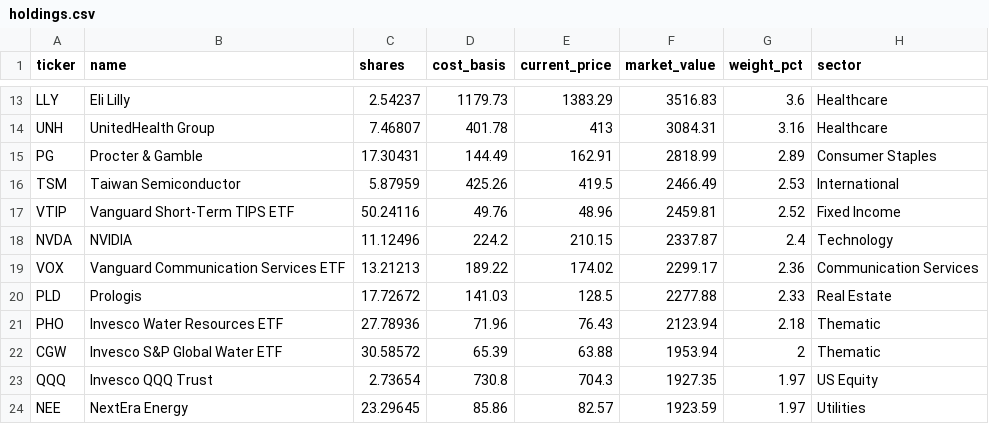
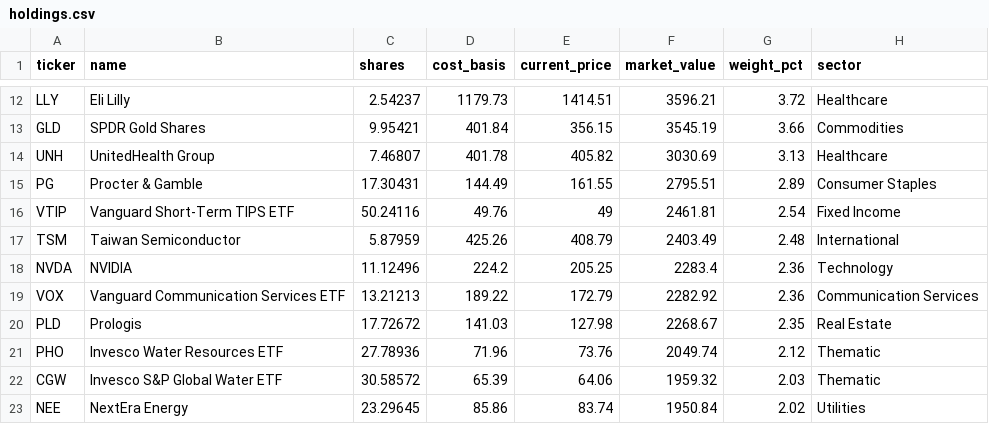
Before and after one commit to 4MaticLK/PersonalWebsite, a CSV file: public/data/personal-portfolio/holdings.csv, drawn as a sheet; only a part is shown, gaps mark what is left out; removed rows and columns are numbered as before the commit, all else as after; the diff covers the shown part only; the diff names each change by its address in the sheet, - before the commit and + after, or states it on an @@ line.

```diff
--- a/public/data/personal-portfolio/holdings.csv
+++ b/public/data/personal-portfolio/holdings.csv
-E12 (current_price): 1383.29
+E12 (current_price): 1414.51
-F12 (market_value): 3516.83
+F12 (market_value): 3596.21
-G12 (weight_pct): 3.6
+G12 (weight_pct): 3.72
+row 13: GLD | SPDR Gold Shares | 9.95421 | 401.84 | 356.15 | 3545.19 | 3.66 | Commodities
-E14 (current_price): 413
+E14 (current_price): 405.82
-F14 (market_value): 3084.31
+F14 (market_value): 3030.69
-G14 (weight_pct): 3.16
+G14 (weight_pct): 3.13
-E15 (current_price): 162.91
+E15 (current_price): 161.55
-F15 (market_value): 2818.99
+F15 (market_value): 2795.51
-row 16: TSM | Taiwan Semiconductor | 5.87959 | 425.26 | 419.5 | 2466.49 | 2.53 | International
-E16 (current_price): 48.96
+E16 (current_price): 49
-F16 (market_value): 2459.81
+F16 (market_value): 2461.81
-G16 (weight_pct): 2.52
+G16 (weight_pct): 2.54
+row 17: TSM | Taiwan Semiconductor | 5.87959 | 425.26 | 408.79 | 2403.49 | 2.48 | International
-E18 (current_price): 210.15
+E18 (current_price): 205.25
-F18 (market_value): 2337.87
+F18 (market_value): 2283.4
-G18 (weight_pct): 2.4
+G18 (weight_pct): 2.36
-E19 (current_price): 174.02
+E19 (current_price): 172.79
-F19 (market_value): 2299.17
+F19 (market_value): 2282.92
-E20 (current_price): 128.5
+E20 (current_price): 127.98
-F20 (market_value): 2277.88
+F20 (market_value): 2268.67
-G20 (weight_pct): 2.33
+G20 (weight_pct): 2.35
-E21 (current_price): 76.43
+E21 (current_price): 73.76
-F21 (market_value): 2123.94
+F21 (market_value): 2049.74
-G21 (weight_pct): 2.18
+G21 (weight_pct): 2.12
-E22 (current_price): 63.88
+E22 (current_price): 64.06
-F22 (market_value): 1953.94
+F22 (market_value): 1959.32
-G22 (weight_pct): 2
+G22 (weight_pct): 2.03
-row 23: QQQ | Invesco QQQ Trust | 2.73654 | 730.8 | 704.3 | 1927.35 | 1.97 | US Equity
-E23 (current_price): 82.57
+E23 (current_price): 83.74
-F23 (market_value): 1923.59
+F23 (market_value): 1950.84
-G23 (weight_pct): 1.97
+G23 (weight_pct): 2.02
```
Also changed, not shown: 2 added rows, 2 removed rows and 30 edited cells elsewhere in this file, 1 other file.
